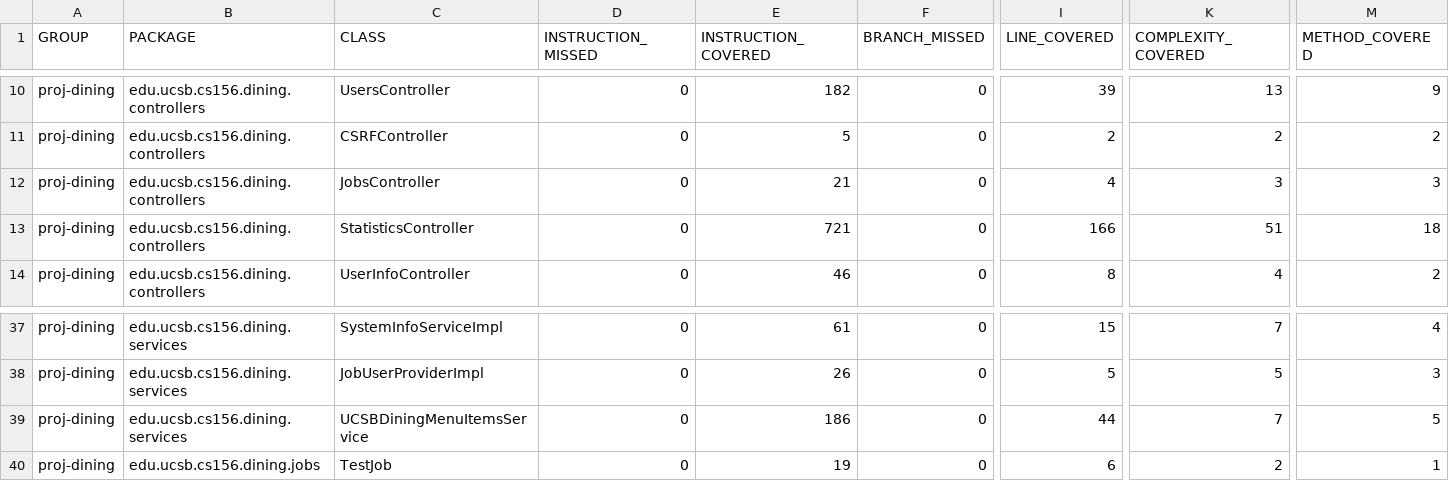
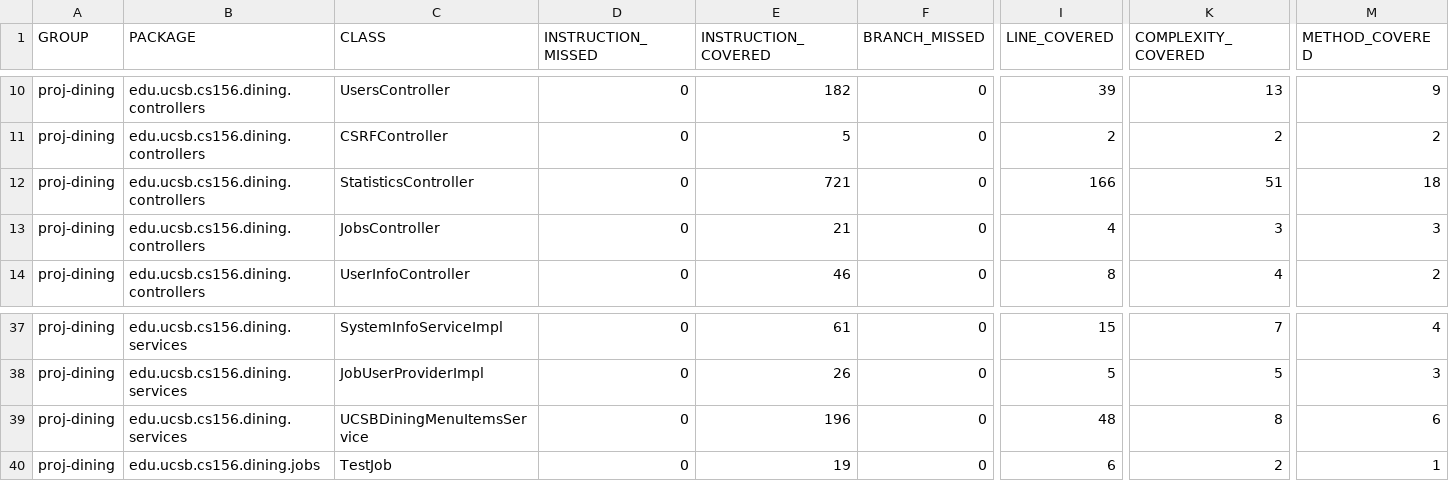
Before and after one commit to ucsb-cs156-f26/proj-dining-f26-08, a CSV file: prs/38/jacoco/jacoco.csv, drawn as a sheet; only a part is shown, gaps mark what is left out; the diff names each change by its address in the sheet, - before the commit and + after, or states it on an @@ line.

Commit message:
Deploying to gh-pages from @ ucsb-cs156-f26/proj-dining-f26-08@5eead1642ad51b4e58706d259b0e8eede5313105 🚀

```diff
--- a/prs/38/jacoco/jacoco.csv
+++ b/prs/38/jacoco/jacoco.csv
@@ row 13 moved to row 12: proj-dining @@
-E39 (INSTRUCTION_COVERED): 186
+E39 (INSTRUCTION_COVERED): 196
-I39 (LINE_COVERED): 44
+I39 (LINE_COVERED): 48
-K39 (COMPLEXITY_COVERED): 7
+K39 (COMPLEXITY_COVERED): 8
-M39 (METHOD_COVERED): 5
+M39 (METHOD_COVERED): 6
```
Also changed, not shown: 7 other files.
